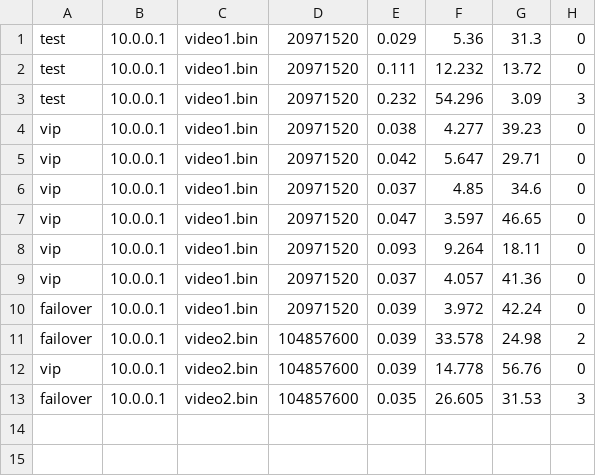
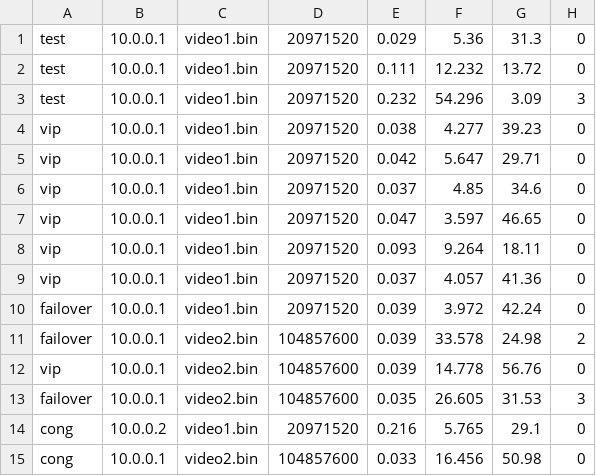
Before and after one commit to SupreethProPrahlada/smart-cdn, a CSV file: results/raw.csv, drawn as a sheet; the diff names each change by its address in the sheet, - before the commit and + after, or states it on an @@ line.

```diff
--- a/results/raw.csv
+++ b/results/raw.csv
+row 14: cong | 10.0.0.2 | video1.bin | 20971520 | 0.216 | 5.765 | 29.1 | 0
+row 15: cong | 10.0.0.1 | video2.bin | 104857600 | 0.033 | 16.456 | 50.98 | 0
```
Also changed, not shown: 4 other files.
